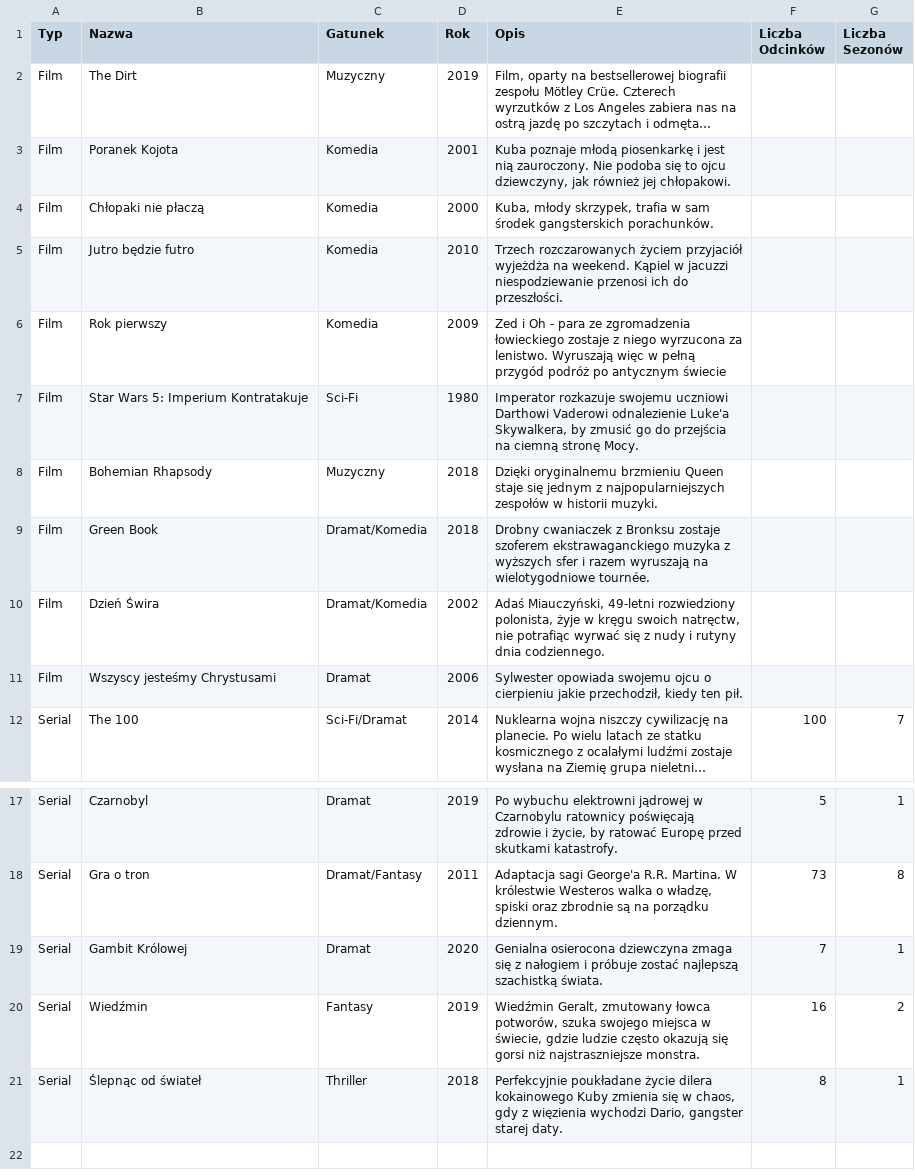
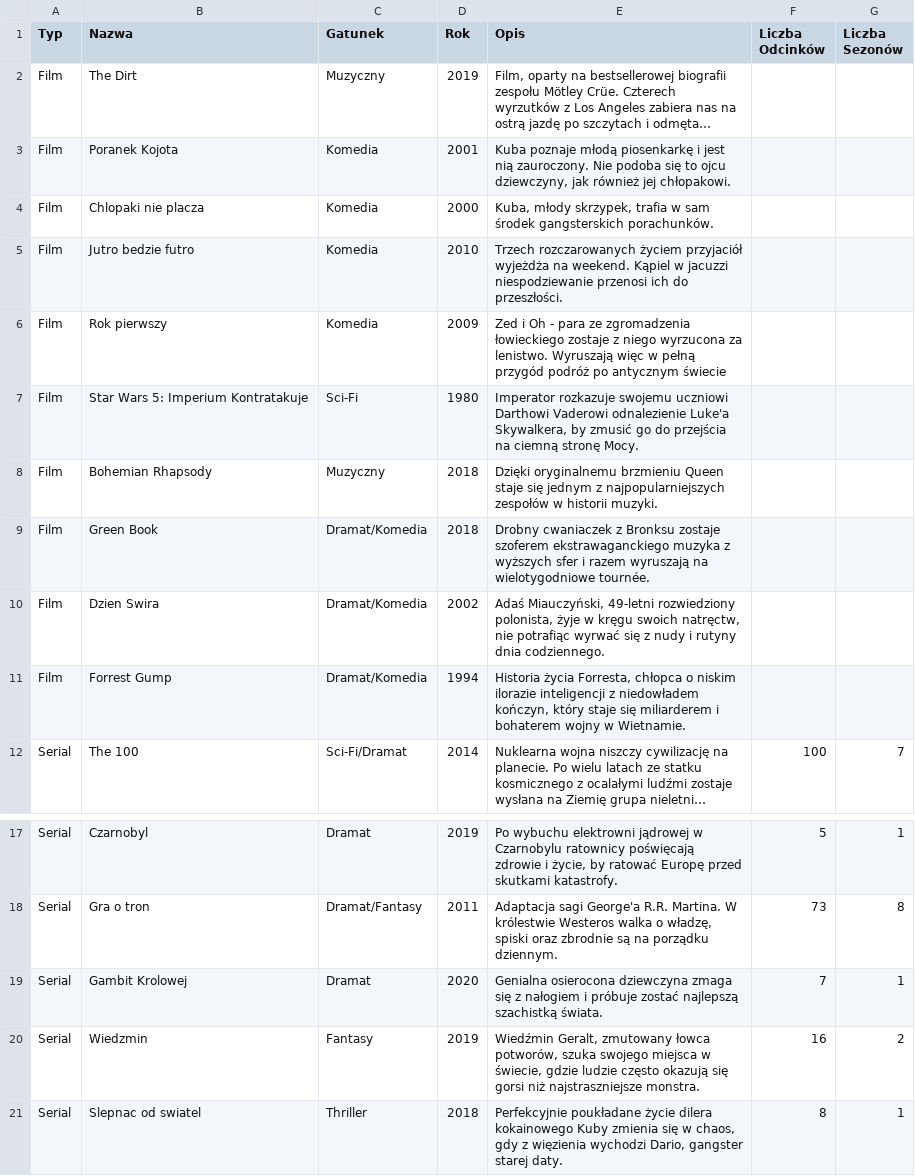
Before and after one commit to IhoreQ/JiPP2, a CSV file: WypozyczalniaFilmow/rentalContent.csv, drawn as a sheet; only a part is shown, gaps mark what is left out; long unchanged cells end in …; removed rows and columns are numbered as before the commit, all else as after; the diff names each change by its address in the sheet, - before the commit and + after, or states it on an @@ line.

```diff
--- a/WypozyczalniaFilmow/rentalContent.csv
+++ b/WypozyczalniaFilmow/rentalContent.csv
-B4 (Nazwa): Chłopaki nie płaczą
+B4 (Nazwa): Chlopaki nie placza
-B5 (Nazwa): Jutro będzie futro
+B5 (Nazwa): Jutro bedzie futro
-B10 (Nazwa): Dzień Świra
+B10 (Nazwa): Dzien Swira
-row 11: Film | Wszyscy jesteśmy Chrystusami | Dramat | 2006 | Sylwester opowiada swojemu ojcu o cierpieniu jakie przechodził, kiedy ten pił.
+row 11: Film | Forrest Gump | Dramat/Komedia | 1994 | Historia życia Forresta, chłopca o niskim ilorazie inteligencji z niedowładem kończyn, który staje się miliarderem i bohaterem wojny w Wietnamie.
-B19 (Nazwa): Gambit Królowej
+B19 (Nazwa): Gambit Krolowej
-B20 (Nazwa): Wiedźmin
+B20 (Nazwa): Wiedzmin
-B21 (Nazwa): Ślepnąc od świateł
+B21 (Nazwa): Slepnac od swiatel
```
Also changed, not shown: WypozyczalniaFilmow/filmsReviews.csv, 12 other files.
